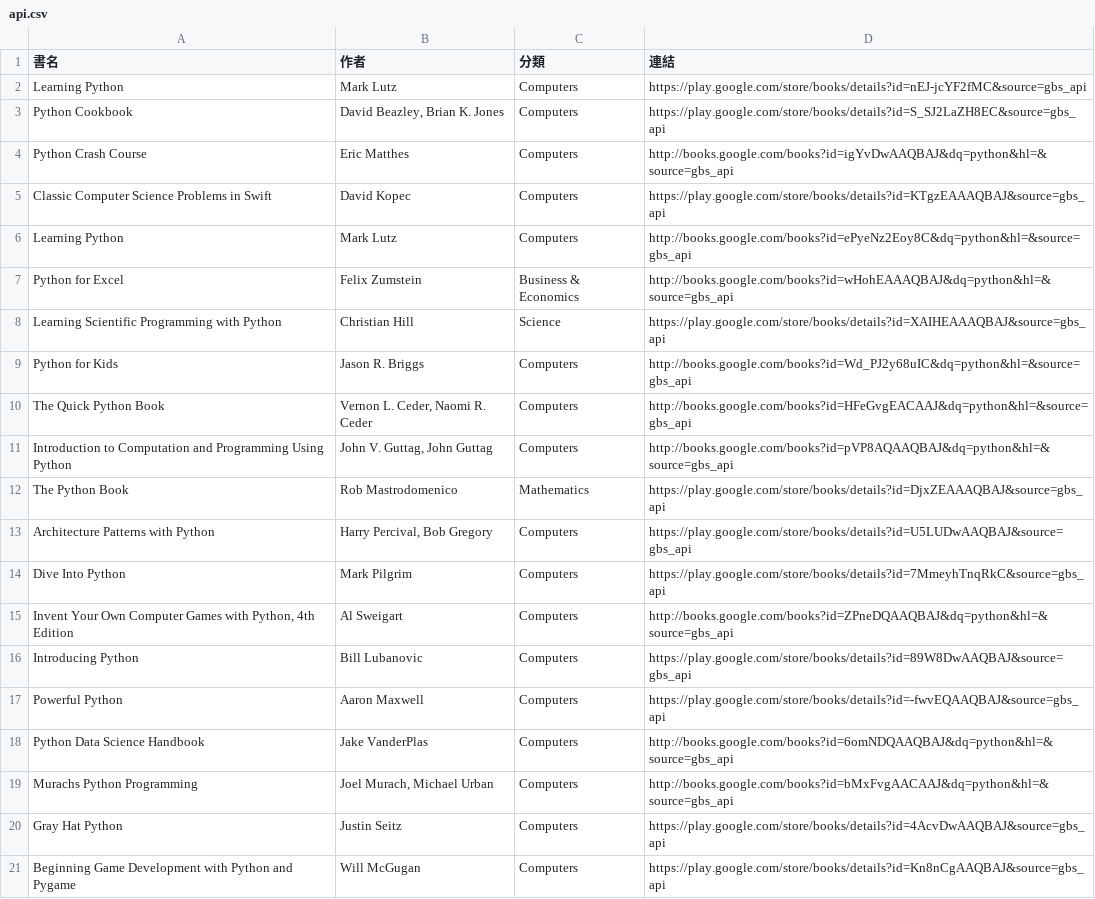
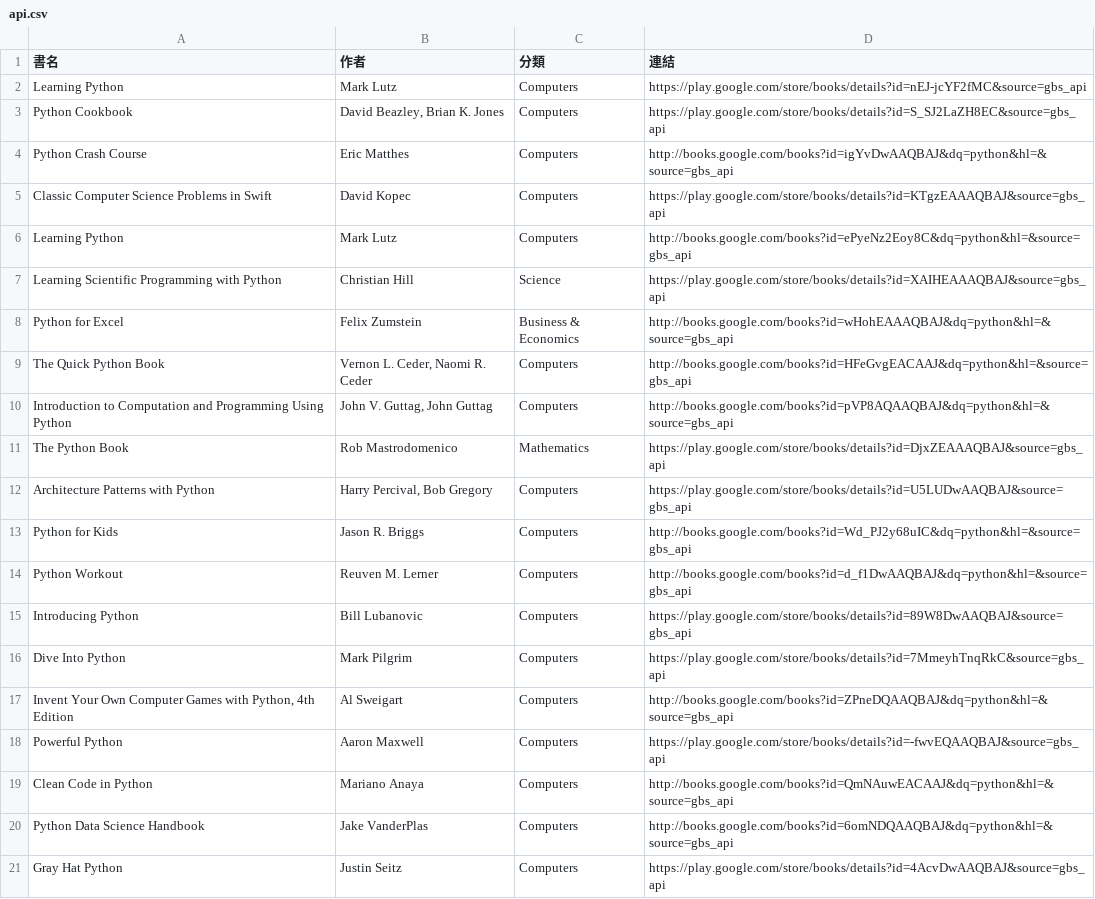
Before and after one commit to allenwhitewho/s1111409_mid, a CSV file: api.csv, drawn as a sheet.

```diff
--- a/api.csv
+++ b/api.csv
@@ -6,5 +6,4 @@ Classic Computer Science Problems in Swift,David Kopec,Computers,https://play.go
 Learning Python,Mark Lutz,Computers,http://books.google.com/books?id=ePyeNz2Eoy8C&dq=python&hl=&source=gbs_api
+Learning Scientific Programming with Python,Christian Hill,Science,https://play.google.com/store/books/details?id=XAIHEAAAQBAJ&source=gbs_api
 Python for Excel,Felix Zumstein,Business & Economics,http://books.google.com/books?id=wHohEAAAQBAJ&dq=python&hl=&source=gbs_api
-Learning Scientific Programming with Python,Christian Hill,Science,https://play.google.com/store/books/details?id=XAIHEAAAQBAJ&source=gbs_api
-Python for Kids,Jason R. Briggs,Computers,http://books.google.com/books?id=Wd_PJ2y68uIC&dq=python&hl=&source=gbs_api
 The Quick Python Book,"Vernon L. Ceder, Naomi R. Ceder",Computers,http://books.google.com/books?id=HFeGvgEACAAJ&dq=python&hl=&source=gbs_api
@@ -13,9 +12,10 @@ The Python Book,Rob Mastrodomenico,Mathematics,https://play.google.com/store/boo
 Architecture Patterns with Python,"Harry Percival, Bob Gregory",Computers,https://play.google.com/store/books/details?id=U5LUDwAAQBAJ&source=gbs_api
+Python for Kids,Jason R. Briggs,Computers,http://books.google.com/books?id=Wd_PJ2y68uIC&dq=python&hl=&source=gbs_api
+Python Workout,Reuven M. Lerner,Computers,http://books.google.com/books?id=d_f1DwAAQBAJ&dq=python&hl=&source=gbs_api
+Introducing Python,Bill Lubanovic,Computers,https://play.google.com/store/books/details?id=89W8DwAAQBAJ&source=gbs_api
 Dive Into Python,Mark Pilgrim,Computers,https://play.google.com/store/books/details?id=7MmeyhTnqRkC&source=gbs_api
 "Invent Your Own Computer Games with Python, 4th Edition",Al Sweigart,Computers,http://books.google.com/books?id=ZPneDQAAQBAJ&dq=python&hl=&source=gbs_api
-Introducing Python,Bill Lubanovic,Computers,https://play.google.com/store/books/details?id=89W8DwAAQBAJ&source=gbs_api
 Powerful Python,Aaron Maxwell,Computers,https://play.google.com/store/books/details?id=-fwvEQAAQBAJ&source=gbs_api
+Clean Code in Python,Mariano Anaya,Computers,http://books.google.com/books?id=QmNAuwEACAAJ&dq=python&hl=&source=gbs_api
 Python Data Science Handbook,Jake VanderPlas,Computers,http://books.google.com/books?id=6omNDQAAQBAJ&dq=python&hl=&source=gbs_api
-Murachs Python Programming,"Joel Murach, Michael Urban",Computers,http://books.google.com/books?id=bMxFvgAACAAJ&dq=python&hl=&source=gbs_api
 Gray Hat Python,Justin Seitz,Computers,https://play.google.com/store/books/details?id=4AcvDwAAQBAJ&source=gbs_api
-Beginning Game Development with Python and Pygame,Will McGugan,Computers,https://play.google.com/store/books/details?id=Kn8nCgAAQBAJ&source=gbs_api
```
Also changed, not shown: category_log.csv, 1 other file.
